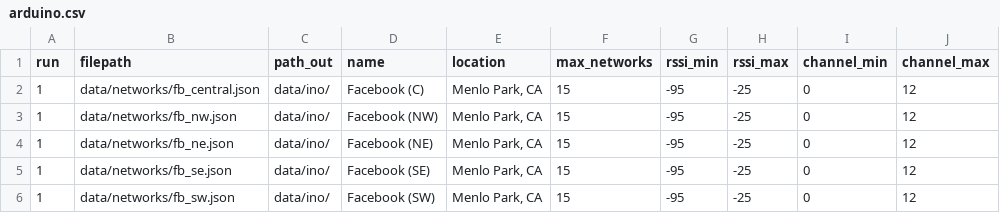
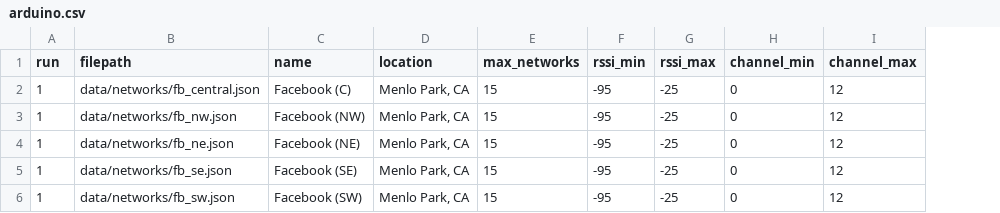
Before and after one commit to adamhrv/skylift, a CSV file: data/jobs/arduino.csv, drawn as a sheet; the diff names each change by its address in the sheet, - before the commit and + after, or states it on an @@ line.

```diff
--- a/data/jobs/arduino.csv
+++ b/data/jobs/arduino.csv
-column C (path_out), rows 2-6: all data/ino/
```
Also changed, not shown: 11 other files.
